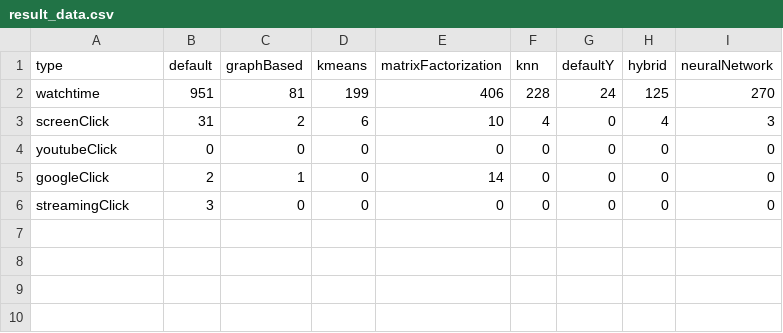
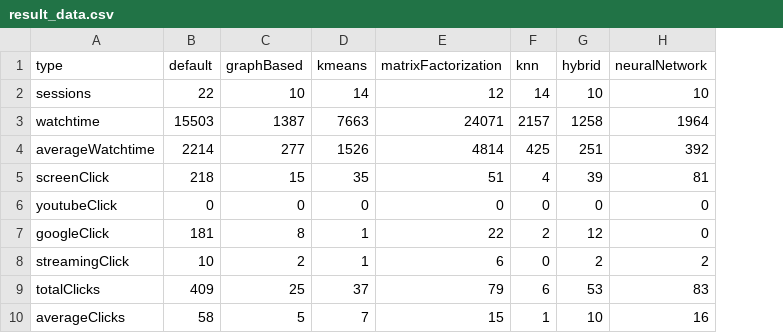
Before and after one commit to gleb-zvonkov/theCINE, a CSV file: movieRecommendationServer/data/result_data.csv, drawn as a sheet; removed rows and columns are numbered as before the commit, all else as after; the diff names each change by its address in the sheet, - before the commit and + after, or states it on an @@ line.

Commit message:
record more session data

```diff
--- a/movieRecommendationServer/data/result_data.csv
+++ b/movieRecommendationServer/data/result_data.csv
-column G (defaultY), rows 2-6: 24 | 0 | 0 | 0 | 0
+row 2: sessions | 22 | 10 | 14 | 12 | 14 | 10 | 10
-B3 (default): 951
+B3 (default): 15503
-C3 (graphBased): 81
+C3 (graphBased): 1387
-D3 (kmeans): 199
+D3 (kmeans): 7663
-E3 (matrixFactorization): 406
+E3 (matrixFactorization): 24071
-F3 (knn): 228
+F3 (knn): 2157
-G3 (hybrid): 125
+G3 (hybrid): 1258
-H3 (neuralNetwork): 270
+H3 (neuralNetwork): 1964
+row 4: averageWatchtime | 2214 | 277 | 1526 | 4814 | 425 | 251 | 392
-B5 (default): 31
+B5 (default): 218
-C5 (graphBased): 2
+C5 (graphBased): 15
-D5 (kmeans): 6
+D5 (kmeans): 35
-E5 (matrixFactorization): 10
+E5 (matrixFactorization): 51
-G5 (hybrid): 4
+G5 (hybrid): 39
-H5 (neuralNetwork): 3
+H5 (neuralNetwork): 81
-B7 (default): 2
+B7 (default): 181
-C7 (graphBased): 1
+C7 (graphBased): 8
-D7:D8 (kmeans): 0
+D7:D8 (kmeans): 1
-E7 (matrixFactorization): 14
+E7 (matrixFactorization): 22
-F7 (knn): 0
+F7 (knn): 2
-G7 (hybrid): 0
+G7 (hybrid): 12
-B8 (default): 3
+B8 (default): 10
-C8 (graphBased): 0
+C8 (graphBased): 2
-E8 (matrixFactorization): 0
+E8 (matrixFactorization): 6
-G8 (hybrid): 0
+G8 (hybrid): 2
-H8 (neuralNetwork): 0
+H8 (neuralNetwork): 2
+row 9: totalClicks | 409 | 25 | 37 | 79 | 6 | 53 | 83
+row 10: averageClicks | 58 | 5 | 7 | 15 | 1 | 10 | 16
```
Also changed, not shown: 11 other files.
